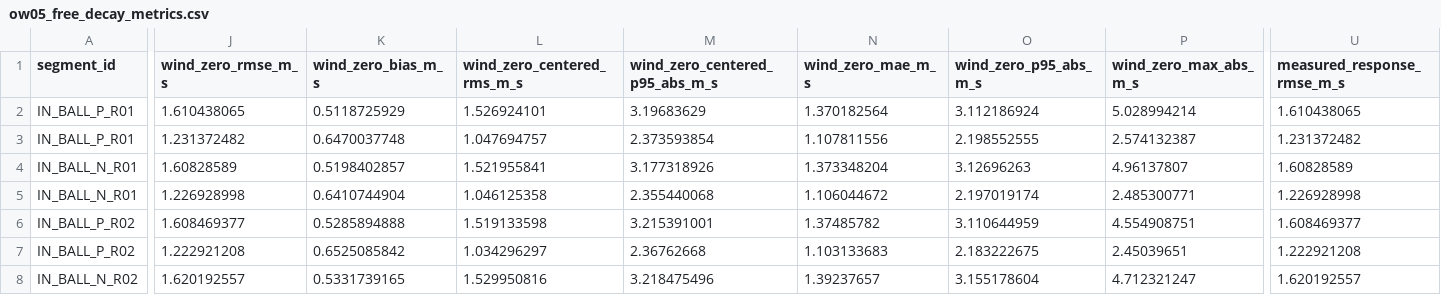
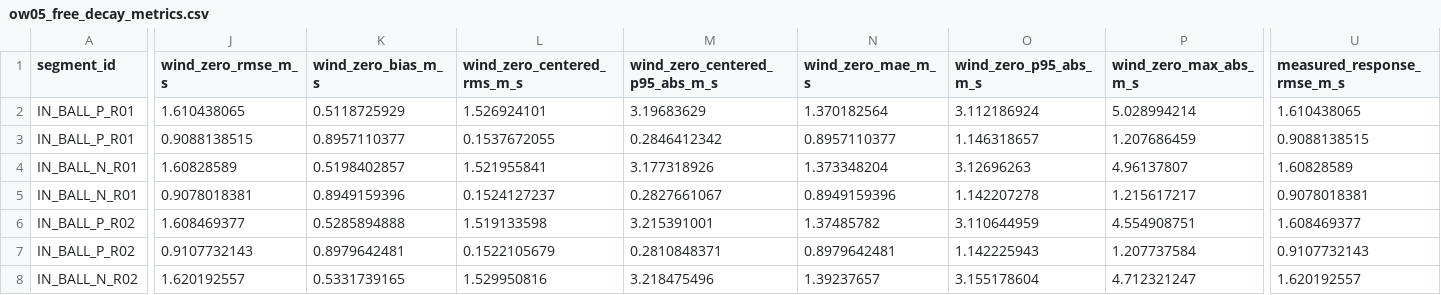
Before and after one commit to Pakfat50/GBA, a CSV file: 06_Analysis/simulation/results/observer_wind/ow05_sensor_nonideality/ow05_free_decay_metrics.csv, drawn as a sheet; only a part is shown, gaps mark what is left out; the diff covers the shown part only; the diff names each change by its address in the sheet, - before the commit and + after, or states it on an @@ line.

```diff
--- a/06_Analysis/simulation/results/observer_wind/ow05_sensor_nonideality/ow05_free_decay_metrics.csv
+++ b/06_Analysis/simulation/results/observer_wind/ow05_sensor_nonideality/ow05_free_decay_metrics.csv
-J3 (wind_zero_rmse_m_s): 1.231372482
+J3 (wind_zero_rmse_m_s): 0.9088138515
-K3 (wind_zero_bias_m_s): 0.6470037748
+K3 (wind_zero_bias_m_s): 0.8957110377
-L3 (wind_zero_centered_rms_m_s): 1.047694757
+L3 (wind_zero_centered_rms_m_s): 0.1537672055
-M3 (wind_zero_centered_p95_abs_m_s): 2.373593854
+M3 (wind_zero_centered_p95_abs_m_s): 0.2846412342
-N3 (wind_zero_mae_m_s): 1.107811556
+N3 (wind_zero_mae_m_s): 0.8957110377
-O3 (wind_zero_p95_abs_m_s): 2.198552555
+O3 (wind_zero_p95_abs_m_s): 1.146318657
-P3 (wind_zero_max_abs_m_s): 2.574132387
+P3 (wind_zero_max_abs_m_s): 1.207686459
-U3 (measured_response_rmse_m_s): 1.231372482
+U3 (measured_response_rmse_m_s): 0.9088138515
-J5 (wind_zero_rmse_m_s): 1.226928998
+J5 (wind_zero_rmse_m_s): 0.9078018381
-K5 (wind_zero_bias_m_s): 0.6410744904
+K5 (wind_zero_bias_m_s): 0.8949159396
-L5 (wind_zero_centered_rms_m_s): 1.046125358
+L5 (wind_zero_centered_rms_m_s): 0.1524127237
-M5 (wind_zero_centered_p95_abs_m_s): 2.355440068
+M5 (wind_zero_centered_p95_abs_m_s): 0.2827661067
-N5 (wind_zero_mae_m_s): 1.106044672
+N5 (wind_zero_mae_m_s): 0.8949159396
-O5 (wind_zero_p95_abs_m_s): 2.197019174
+O5 (wind_zero_p95_abs_m_s): 1.142207278
-P5 (wind_zero_max_abs_m_s): 2.485300771
+P5 (wind_zero_max_abs_m_s): 1.215617217
-U5 (measured_response_rmse_m_s): 1.226928998
+U5 (measured_response_rmse_m_s): 0.9078018381
-J7 (wind_zero_rmse_m_s): 1.222921208
+J7 (wind_zero_rmse_m_s): 0.9107732143
-K7 (wind_zero_bias_m_s): 0.6525085842
+K7 (wind_zero_bias_m_s): 0.8979642481
-L7 (wind_zero_centered_rms_m_s): 1.034296297
+L7 (wind_zero_centered_rms_m_s): 0.1522105679
-M7 (wind_zero_centered_p95_abs_m_s): 2.36762668
+M7 (wind_zero_centered_p95_abs_m_s): 0.2810848371
-N7 (wind_zero_mae_m_s): 1.103133683
+N7 (wind_zero_mae_m_s): 0.8979642481
-O7 (wind_zero_p95_abs_m_s): 2.183222675
+O7 (wind_zero_p95_abs_m_s): 1.142225943
-P7 (wind_zero_max_abs_m_s): 2.45039651
+P7 (wind_zero_max_abs_m_s): 1.207737584
-U7 (measured_response_rmse_m_s): 1.222921208
+U7 (measured_response_rmse_m_s): 0.9107732143
```
Also changed, not shown: 84 edited cells elsewhere in this file, 06_Analysis/simulation/results/observer_wind/ow05_sensor_nonideality/ow05_free_decay_summary.csv, 06_Analysis/simulation/results/observer_wind/ow05_sensor_nonideality/ow05_metrics.csv, 26 other files.
